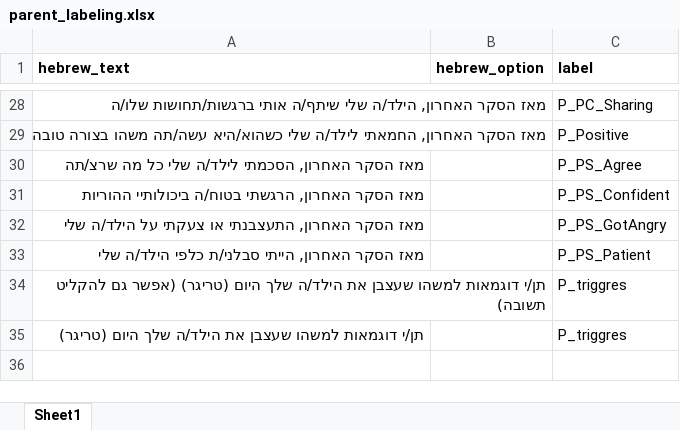
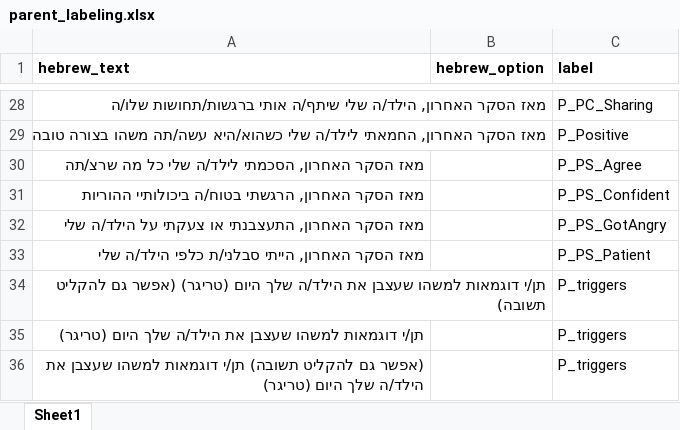
Before and after one commit to stavkinrot/ema-pipeline, an Excel workbook: data/parent_labeling.xlsx, sheet Sheet1, drawn as a sheet; only a part is shown, gaps mark what is left out; values as stored, in another font and other column widths than the file's, no borders; table styles not drawn; the diff names each change by its address in the sheet, - before the commit and + after, or states it on an @@ line.

```diff
--- a/data/parent_labeling.xlsx (sheet Sheet1)
+++ b/data/parent_labeling.xlsx (sheet Sheet1)
-C34:C35 (label): P_triggres
+C34:C35 (label): P_triggers
+row 36: (אפשר גם להקליט תשובה) תן/י דוגמאות למשהו שעצבן את הילד/ה שלך היום (טריגר) |  | P_triggers
```
Also changed, not shown: data/children_labeling.xlsx, 5 other files.
